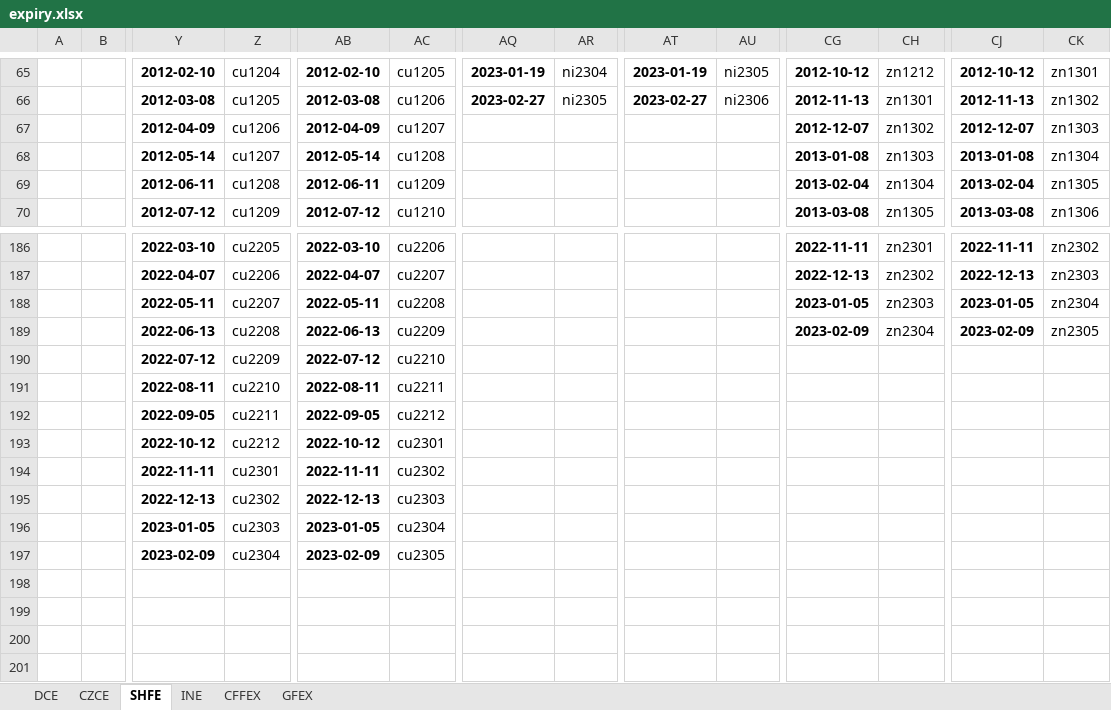
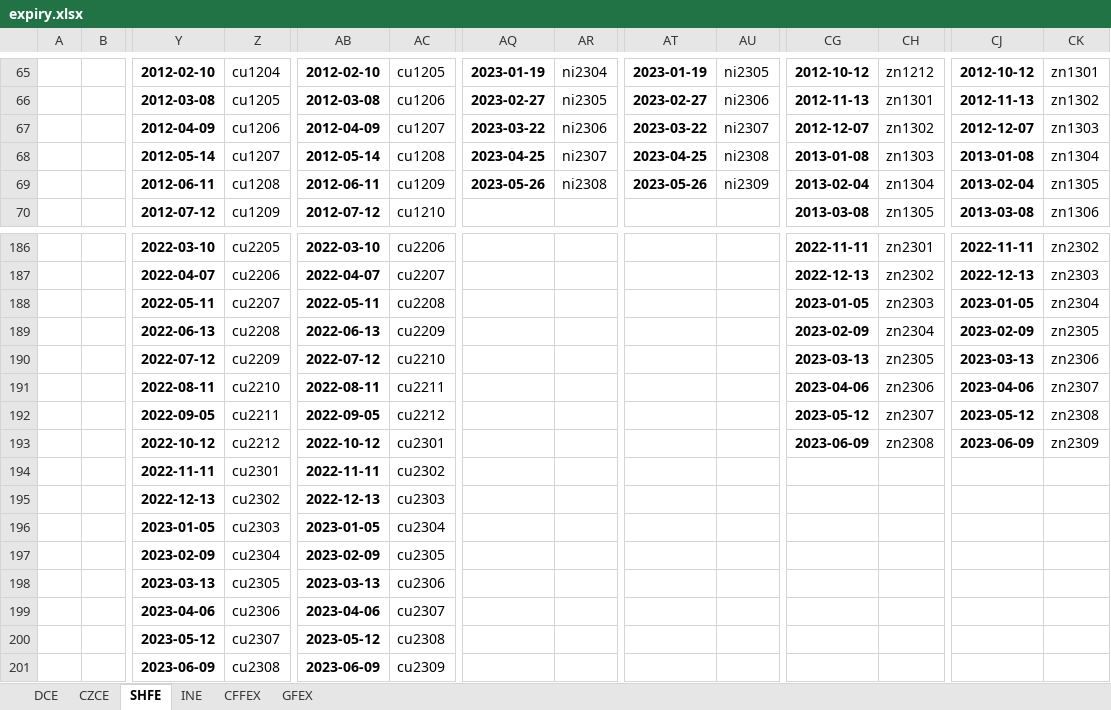
Before and after one commit to harvey1673/pyktrader3, an Excel workbook: wtdev/config/expiry.xlsx, sheet SHFE, drawn as a sheet; only a part is shown, gaps mark what is left out; values as stored, in another font and other column widths than the file's, no borders; rows hold the shown columns only; the diff covers the shown part only; the diff names each change by its address in the sheet, - before the commit and + after, or states it on an @@ line.

```diff
--- a/wtdev/config/expiry.xlsx (sheet SHFE)
+++ b/wtdev/config/expiry.xlsx (sheet SHFE)
-AQ67: (empty)
+AQ67: 2023-03-22
-AR67: (empty)
+AR67: ni2306
-AT67: (empty)
+AT67: 2023-03-22
-AU67: (empty)
+AU67: ni2307
-AQ68: (empty)
+AQ68: 2023-04-25
-AR68: (empty)
+AR68: ni2307
-AT68: (empty)
+AT68: 2023-04-25
-AU68: (empty)
+AU68: ni2308
-AQ69: (empty)
+AQ69: 2023-05-26
-AR69: (empty)
+AR69: ni2308
-AT69: (empty)
+AT69: 2023-05-26
-AU69: (empty)
+AU69: ni2309
-CG190: (empty)
+CG190: 2023-03-13
-CH190: (empty)
+CH190: zn2305
-CJ190: (empty)
+CJ190: 2023-03-13
-CK190: (empty)
+CK190: zn2306
-CG191: (empty)
+CG191: 2023-04-06
-CH191: (empty)
+CH191: zn2306
-CJ191: (empty)
+CJ191: 2023-04-06
-CK191: (empty)
+CK191: zn2307
-CG192: (empty)
+CG192: 2023-05-12
-CH192: (empty)
+CH192: zn2307
-CJ192: (empty)
+CJ192: 2023-05-12
-CK192: (empty)
+CK192: zn2308
-CG193: (empty)
+CG193: 2023-06-09
-CH193: (empty)
+CH193: zn2308
-CJ193: (empty)
+CJ193: 2023-06-09
-CK193: (empty)
+CK193: zn2309
+row 198:  |  | 2023-03-13 | cu2305 | 2023-03-13 | cu2306
+row 199:  |  | 2023-04-06 | cu2306 | 2023-04-06 | cu2307
+row 200:  |  | 2023-05-12 | cu2307 | 2023-05-12 | cu2308
+row 201:  |  | 2023-06-09 | cu2308 | 2023-06-09 | cu2309
```
Also changed, not shown: 92 edited cells elsewhere in this sheet, sheet DCE, sheet CZCE, sheet CFFEX, sheet INE, 14 other files.
